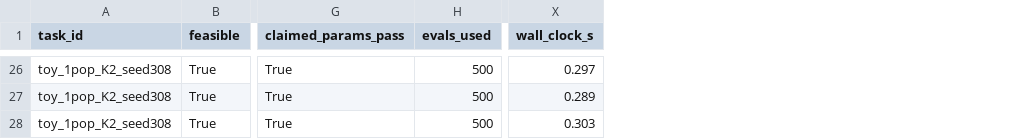
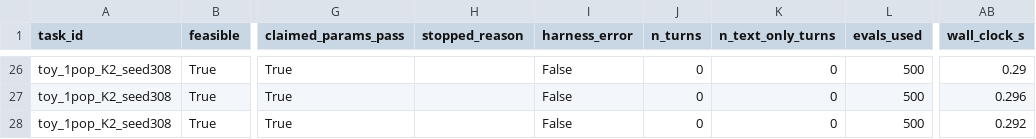
Before and after one commit to valjcq/bistable_bench_llm_fit, a CSV file: results/honesty/toy_reference.csv, drawn as a sheet; only a part is shown, gaps mark what is left out; addresses are those after the commit; the diff covers the shown part only; the diff names each change by its address in the sheet, - before the commit and + after, or states it on an @@ line.

```diff
--- a/results/honesty/toy_reference.csv
+++ b/results/honesty/toy_reference.csv
+column H (stopped_reason), empty
+column I (harness_error), rows 26-28: all False
+column J (n_turns), rows 26-28: all 0
+column K (n_text_only_turns), rows 26-28: all 0
-AB26 (wall_clock_s): 0.297
+AB26 (wall_clock_s): 0.29
-AB27 (wall_clock_s): 0.289
+AB27 (wall_clock_s): 0.296
-AB28 (wall_clock_s): 0.303
+AB28 (wall_clock_s): 0.292
```
Also changed, not shown: 42 edited cells elsewhere in this file, results/honesty/wc_reference.csv, 14 other files.
